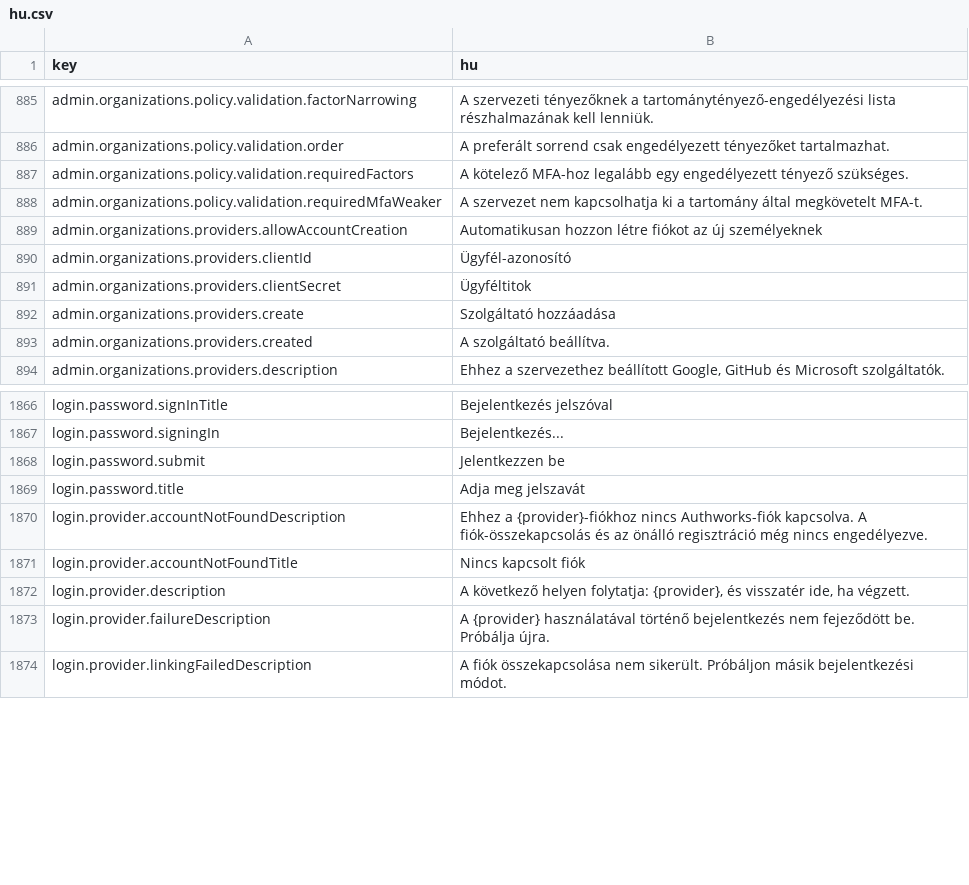
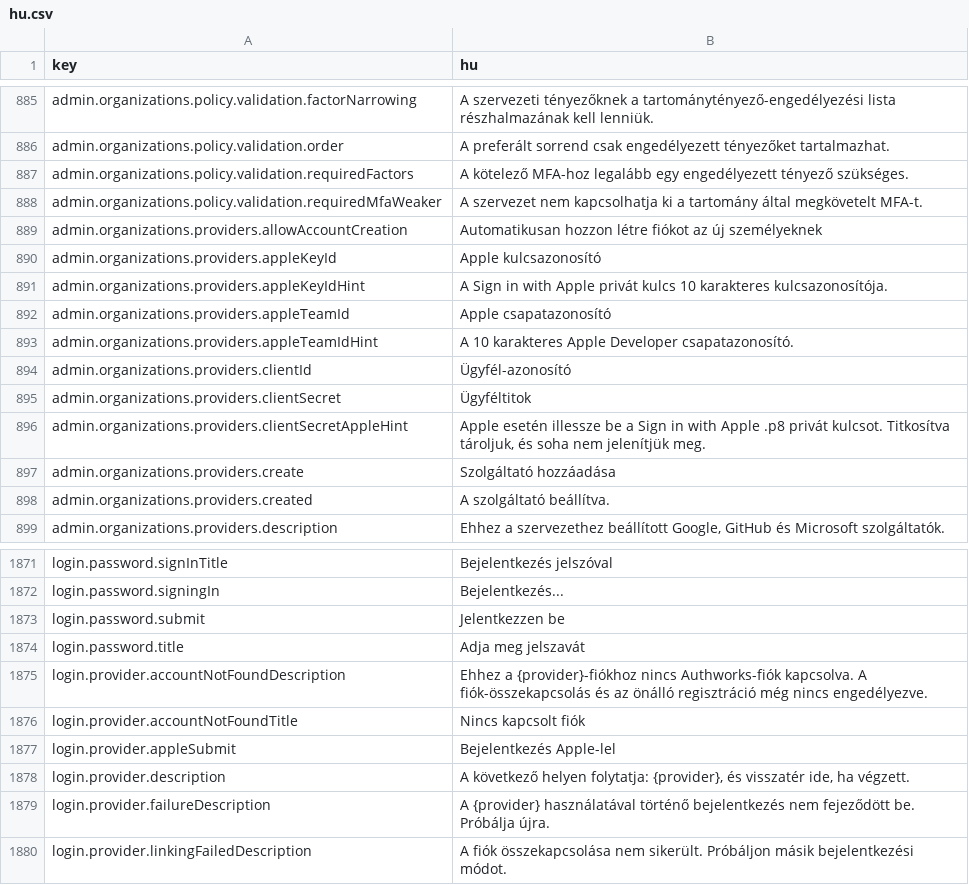
Before and after one commit to david1gp/authworks, a CSV file: public/i18n/hu.csv, drawn as a sheet; only a part is shown, gaps mark what is left out; the diff names each change by its address in the sheet, - before the commit and + after, or states it on an @@ line.

```diff
--- a/public/i18n/hu.csv
+++ b/public/i18n/hu.csv
+row 890: admin.organizations.providers.appleKeyId | Apple kulcsazonosító
+row 891: admin.organizations.providers.appleKeyIdHint | A Sign in with Apple privát kulcs 10 karakteres kulcsazonosítója.
+row 892: admin.organizations.providers.appleTeamId | Apple csapatazonosító
+row 893: admin.organizations.providers.appleTeamIdHint | A 10 karakteres Apple Developer csapatazonosító.
+row 896: admin.organizations.providers.clientSecretAppleHint | Apple esetén illessze be a Sign in with Apple .p8 privát kulcsot. Titkosítva tároljuk, és soha nem jelenítjük meg.
+row 1877: login.provider.appleSubmit | Bejelentkezés Apple-lel
```
Also changed, not shown: public/i18n/ar.csv, public/i18n/pl.csv, 22 other files.
